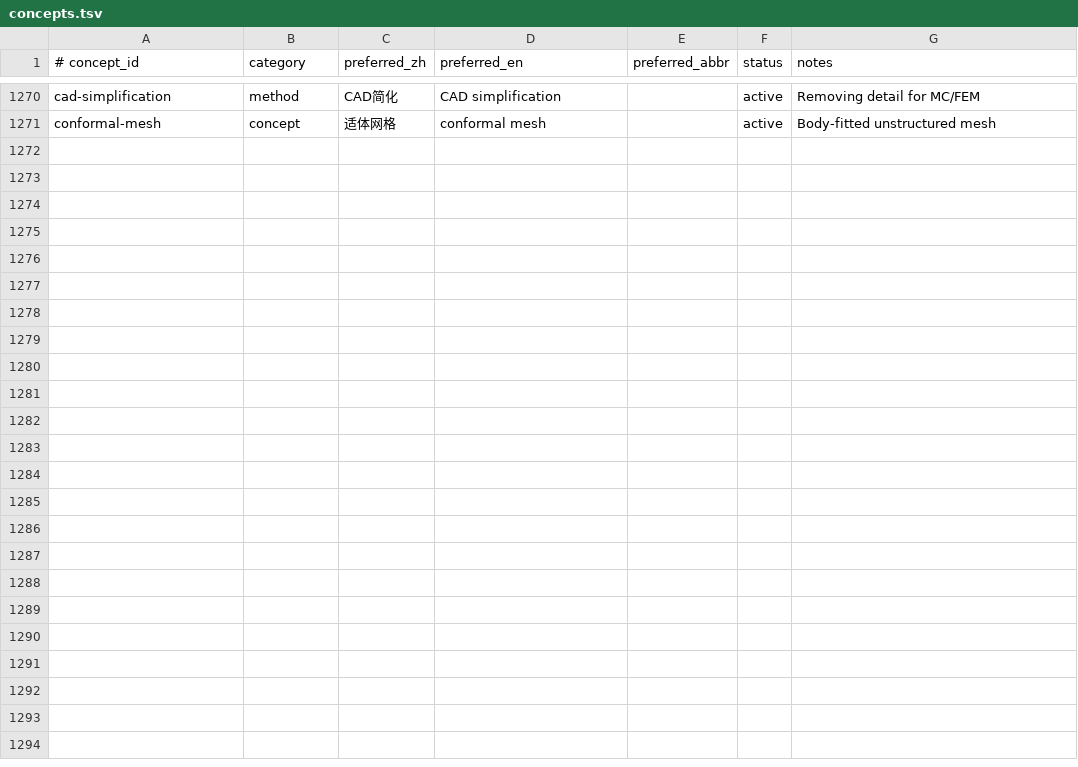
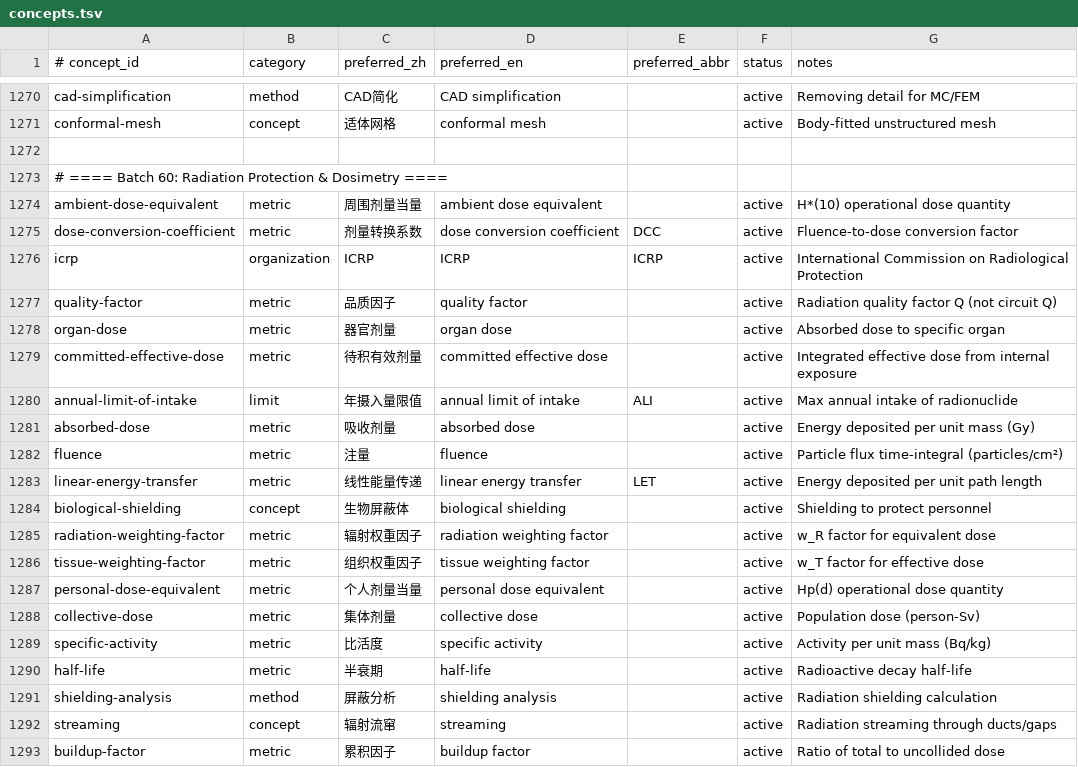
Before and after one commit to zxkjack123/fusion-terms, a TSV file: terms/registry/concepts.tsv, drawn as a sheet; only a part is shown, gaps mark what is left out.

Commit message:
[Plan: expand-terminology-coverage] Task 6.1+6.2: Radiation Protection & Dosimetry
- Added 20 new concepts (8 existing skipped: effective-dose, equivalent-dose, kerma, dose-rate, occupational-exposure, dose-limit, derived-air-concentration, skyshine)
- Fixed alias conflicts: 生物屏蔽→生物屏蔽体 (biological-shield owns 生物屏蔽), removed duplicate 'radiation streaming' (radiation-streaming owns it)
- Added 45 aliases, 20 evidence rows
- Allowlists augmented
- Registry validates: 1153 concepts, 5117 aliases, 1153 evidence rows
- All acceptance criteria passed

```diff
--- a/terms/registry/concepts.tsv
+++ b/terms/registry/concepts.tsv
@@ -1271 +1271,23 @@ cad-simplification	method	CAD简化	CAD simplification		active	Removing detail f
 conformal-mesh	concept	适体网格	conformal mesh		active	Body-fitted unstructured mesh
+
+# ==== Batch 60: Radiation Protection & Dosimetry ====
+ambient-dose-equivalent	metric	周围剂量当量	ambient dose equivalent		active	H*(10) operational dose quantity
+dose-conversion-coefficient	metric	剂量转换系数	dose conversion coefficient	DCC	active	Fluence-to-dose conversion factor
+icrp	organization	ICRP	ICRP	ICRP	active	International Commission on Radiological Protection
+quality-factor	metric	品质因子	quality factor		active	Radiation quality factor Q (not circuit Q)
+organ-dose	metric	器官剂量	organ dose		active	Absorbed dose to specific organ
+committed-effective-dose	metric	待积有效剂量	committed effective dose		active	Integrated effective dose from internal exposure
+annual-limit-of-intake	limit	年摄入量限值	annual limit of intake	ALI	active	Max annual intake of radionuclide
+absorbed-dose	metric	吸收剂量	absorbed dose		active	Energy deposited per unit mass (Gy)
+fluence	metric	注量	fluence		active	Particle flux time-integral (particles/cm²)
+linear-energy-transfer	metric	线性能量传递	linear energy transfer	LET	active	Energy deposited per unit path length
+biological-shielding	concept	生物屏蔽体	biological shielding		active	Shielding to protect personnel
+radiation-weighting-factor	metric	辐射权重因子	radiation weighting factor		active	w_R factor for equivalent dose
+tissue-weighting-factor	metric	组织权重因子	tissue weighting factor		active	w_T factor for effective dose
+personal-dose-equivalent	metric	个人剂量当量	personal dose equivalent		active	Hp(d) operational dose quantity
+collective-dose	metric	集体剂量	collective dose		active	Population dose (person-Sv)
+specific-activity	metric	比活度	specific activity		active	Activity per unit mass (Bq/kg)
+half-life	metric	半衰期	half-life		active	Radioactive decay half-life
+shielding-analysis	method	屏蔽分析	shielding analysis		active	Radiation shielding calculation
+streaming	concept	辐射流窜	streaming		active	Radiation streaming through ducts/gaps
+buildup-factor	metric	累积因子	buildup factor		active	Ratio of total to uncollided dose
```
Also changed, not shown: terms/registry/aliases.tsv, terms/registry/evidence.tsv, 3 other files.
